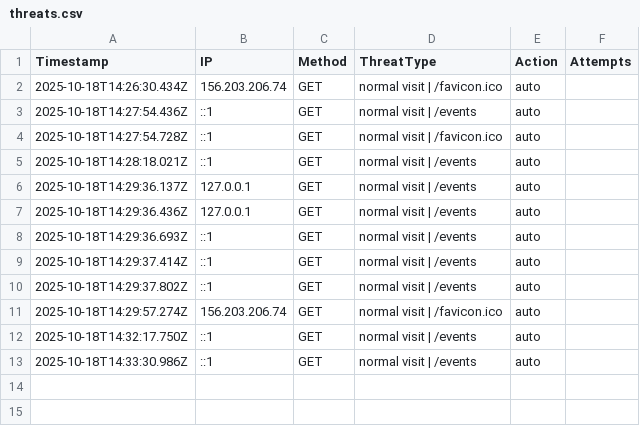
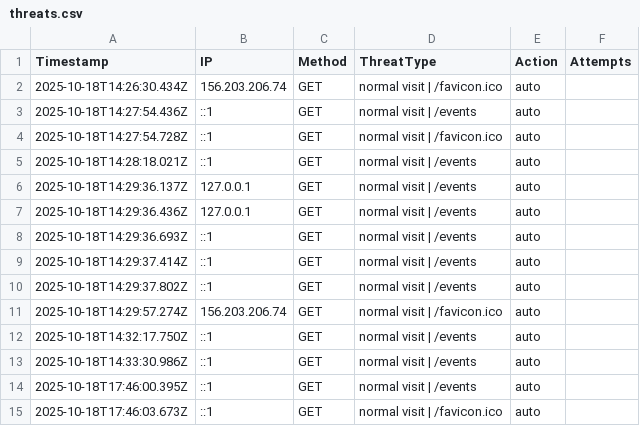
Before and after one commit to etiqotwf/honeypotpro, a CSV file: public/logs/threats.csv, drawn as a sheet; the diff names each change by its address in the sheet, - before the commit and + after, or states it on an @@ line.

Commit message:
Auto commit before push: 2025-10-18T17:46:36.001Z

```diff
--- a/public/logs/threats.csv
+++ b/public/logs/threats.csv
+row 14: 2025-10-18T17:46:00.395Z | ::1 | GET | normal visit | /events | auto
+row 15: 2025-10-18T17:46:03.673Z | ::1 | GET | normal visit | /favicon.ico | auto
```
